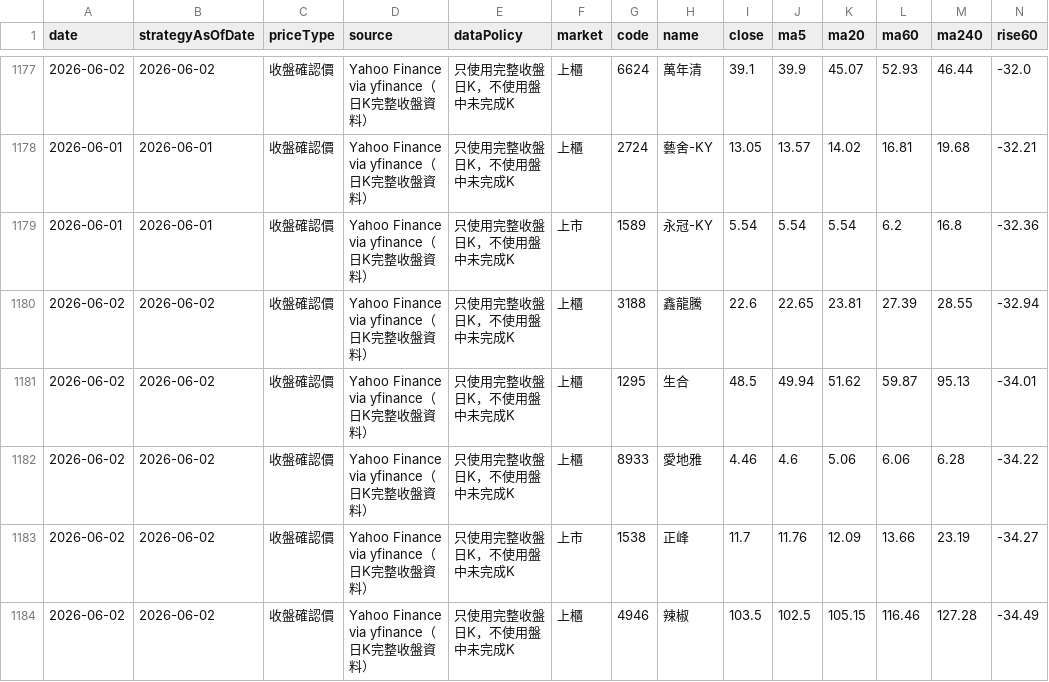
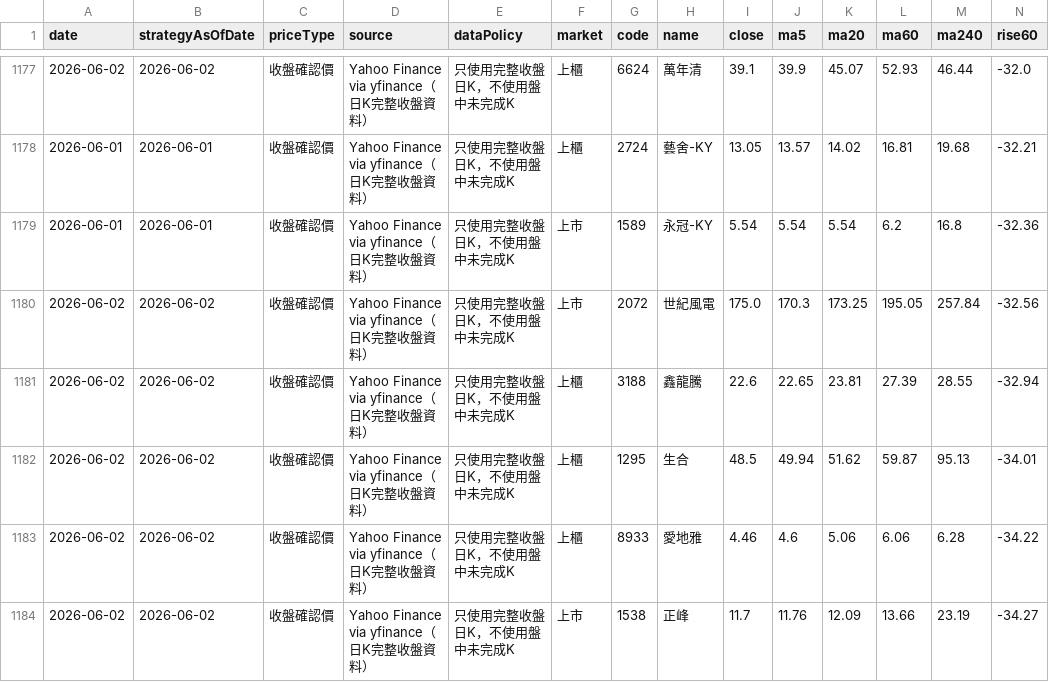
Before and after one commit to b16171821/gpt-ai-assistant, a CSV file: data/history.csv, drawn as a sheet; only a part is shown, gaps mark what is left out; the shorter side is filled out with more unchanged rows; rows hold the shown columns only; the diff names each change by its address in the sheet, - before the commit and + after, or states it on an @@ line.

```diff
--- a/data/history.csv
+++ b/data/history.csv
+row 1180: 2026-06-02 | 2026-06-02 | 收盤確認價 | Yahoo Finance via yfinance（日K完整收盤資料） | 只使用完整收盤日K，不使用盤中未完成K | 上市 | 2072 | 世紀風電 | 175.0 | 170.3 | 173.25 | 195.05 | 257.84 | -32.56
```
Also changed, not shown: data/latest.csv, 2 other files.
